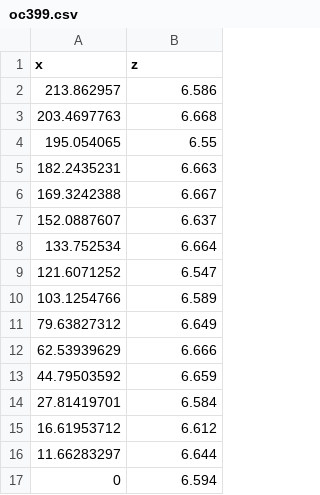
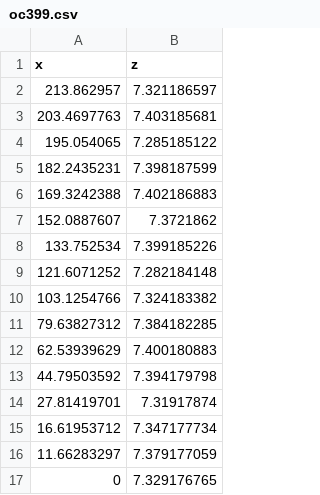
Before and after one commit to plynett/FASTER-Swell, a CSV file: data/pier_transects/oc399.csv, drawn as a sheet.

```diff
--- a/data/pier_transects/oc399.csv
+++ b/data/pier_transects/oc399.csv
@@ -1,17 +1,17 @@
 x,z
-213.862957,6.586
-203.4697763,6.668
-195.054065,6.55
-182.2435231,6.663
-169.3242388,6.667
-152.0887607,6.637
-133.752534,6.664
-121.6071252,6.547
-103.1254766,6.589
-79.63827312,6.649
-62.53939629,6.666
-44.79503592,6.659
-27.81419701,6.584
-16.61953712,6.612
-11.66283297,6.644
-0,6.594
+213.862957,7.321186597
+203.4697763,7.403185681
+195.054065,7.285185122
+182.2435231,7.398187599
+169.3242388,7.402186883
+152.0887607,7.3721862
+133.752534,7.399185226
+121.6071252,7.282184148
+103.1254766,7.324183382
+79.63827312,7.384182285
+62.53939629,7.400180883
+44.79503592,7.394179798
+27.81419701,7.31917874
+16.61953712,7.347177734
+11.66283297,7.379177059
+0,7.329176765
```
Also changed, not shown: data/known_transects.csv, 4 other files.
